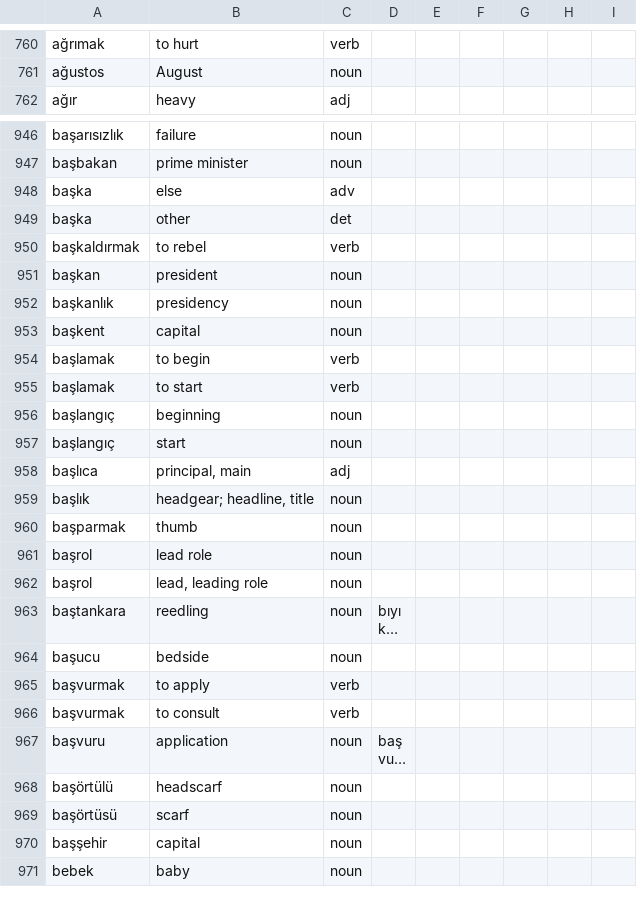
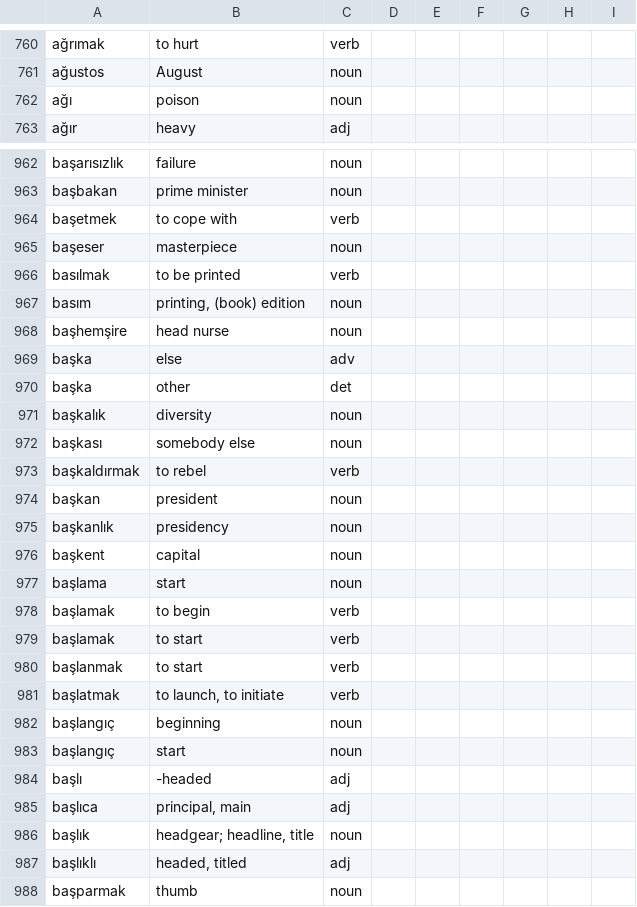
Before and after one commit to baloghe/tr_en_dictionary, a TSV file: input/dictv2.tsv, drawn as a sheet; only a part is shown, gaps mark what is left out; the shorter side is filled out with more unchanged rows; long unchanged cells end in …; the diff covers the shown part only.

Commit message:
new entries

```diff
--- a/input/dictv2.tsv
+++ b/input/dictv2.tsv
@@ -761,2 +761,3 @@ ağrımak	to hurt	verb
 ağustos	August	noun
+ağı	poison	noun
 ağır	heavy	adj
@@ -947,4 +963,11 @@ başarısızlık	failure	noun
 başbakan	prime minister	noun
+başetmek	to cope with	verb
+başeser	masterpiece	noun
+basılmak	to be printed	verb
+basım	printing, (book) edition	noun
+başhemşire	head nurse	noun
 başka	else	adv
 başka	other	det
+başkalık	diversity	noun
+başkası	somebody else	noun
 başkaldırmak	to rebel	verb
@@ -953,8 +976,13 @@ başkanlık	presidency	noun
 başkent	capital	noun
+başlama	start	noun
 başlamak	to begin	verb
 başlamak	to start	verb
+başlanmak	to start	verb
+başlatmak	to launch, to initiate	verb
 başlangıç	beginning	noun
 başlangıç	start	noun
+başlı	-headed	adj
 başlıca	principal, main	adj
 başlık	headgear; headline, title	noun
+başlıklı	headed, titled	adj
 başparmak	thumb	noun
```
Also changed, not shown: 35 added rows, 3 removed rows and 9 edited cells elsewhere in this file.
